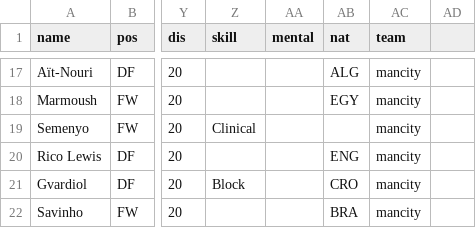
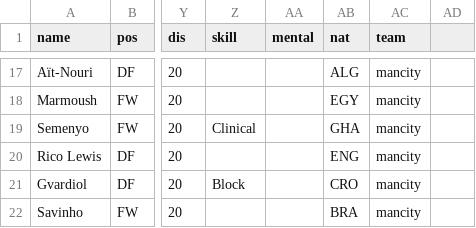
Before and after one commit to bokterd/Fantasy, a CSV file: data/mci.csv, drawn as a sheet; only a part is shown, gaps mark what is left out; the diff names each change by its address in the sheet, - before the commit and + after, or states it on an @@ line.

Commit message:
Update mci.csv

```diff
--- a/data/mci.csv
+++ b/data/mci.csv
-AB19 (nat): (empty)
+AB19 (nat): GHA
```
